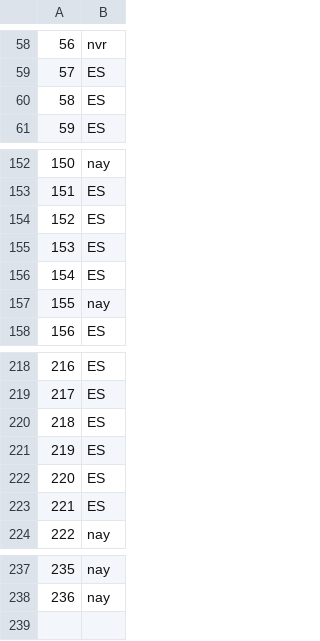
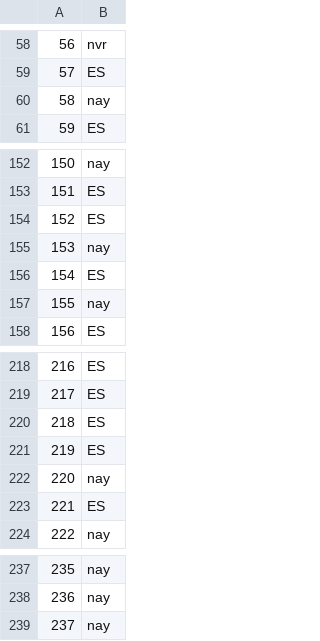
Before and after one commit to Chaotique/coactuem_streamlit, a CSV file: area_code_sociodem.csv, drawn as a sheet; only a part is shown, gaps mark what is left out.

```diff
--- a/area_code_sociodem.csv
+++ b/area_code_sociodem.csv
@@ -59,3 +59,3 @@
 57,ES
-58,ES
+58,nay
 59,ES
@@ -154,3 +154,3 @@
 152,ES
-153,ES
+153,nay
 154,ES
@@ -221,3 +221,3 @@
 219,ES
-220,ES
+220,nay
 221,ES
@@ -238 +238,2 @@
 236,nay
+237,nay
```
Also changed, not shown: answers_basic_sociodem.csv.
